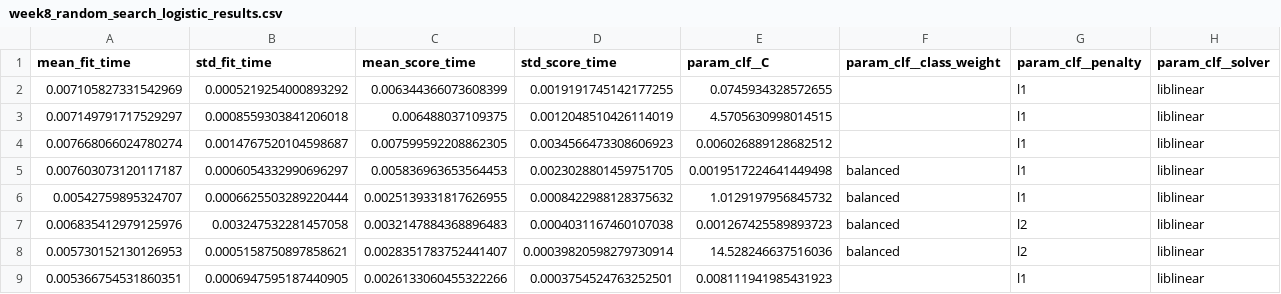
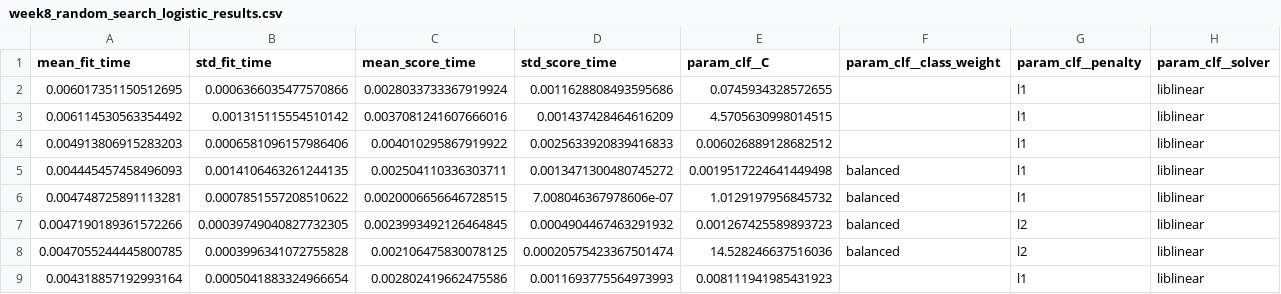
Before and after one commit to Thomyvq/news-sentiment-pipeline-usdpen, a CSV file: logs/week8_random_search_logistic_results.csv, drawn as a sheet; only a part is shown; the diff covers the shown part only; the diff names each change by its address in the sheet, - before the commit and + after, or states it on an @@ line.

```diff
--- a/logs/week8_random_search_logistic_results.csv
+++ b/logs/week8_random_search_logistic_results.csv
-A2 (mean_fit_time): 0.007105827331542969
+A2 (mean_fit_time): 0.006017351150512695
-B2 (std_fit_time): 0.0005219254000893292
+B2 (std_fit_time): 0.0006366035477570866
-C2 (mean_score_time): 0.006344366073608399
+C2 (mean_score_time): 0.0028033733367919924
-D2 (std_score_time): 0.0019191745142177255
+D2 (std_score_time): 0.0011628808493595686
-A3 (mean_fit_time): 0.007149791717529297
+A3 (mean_fit_time): 0.006114530563354492
-B3 (std_fit_time): 0.0008559303841206018
+B3 (std_fit_time): 0.001315115554510142
-C3 (mean_score_time): 0.006488037109375
+C3 (mean_score_time): 0.0037081241607666016
-D3 (std_score_time): 0.0012048510426114019
+D3 (std_score_time): 0.001437428464616209
-A4 (mean_fit_time): 0.007668066024780274
+A4 (mean_fit_time): 0.004913806915283203
-B4 (std_fit_time): 0.0014767520104598687
+B4 (std_fit_time): 0.0006581096157986406
-C4 (mean_score_time): 0.007599592208862305
+C4 (mean_score_time): 0.004010295867919922
-D4 (std_score_time): 0.0034566473308606923
+D4 (std_score_time): 0.0025633920839416833
-A5 (mean_fit_time): 0.007603073120117187
+A5 (mean_fit_time): 0.004445457458496093
-B5 (std_fit_time): 0.0006054332990696297
+B5 (std_fit_time): 0.0014106463261244135
-C5 (mean_score_time): 0.005836963653564453
+C5 (mean_score_time): 0.002504110336303711
-D5 (std_score_time): 0.0023028801459751705
+D5 (std_score_time): 0.0013471300480745272
-A6 (mean_fit_time): 0.00542759895324707
+A6 (mean_fit_time): 0.004748725891113281
-B6 (std_fit_time): 0.0006625503289220444
+B6 (std_fit_time): 0.0007851557208510622
-C6 (mean_score_time): 0.0025139331817626955
+C6 (mean_score_time): 0.0020006656646728515
-D6 (std_score_time): 0.0008422988128375632
+D6 (std_score_time): 7.008046367978606e-07
-A7 (mean_fit_time): 0.006835412979125976
+A7 (mean_fit_time): 0.0047190189361572266
-B7 (std_fit_time): 0.003247532281457058
+B7 (std_fit_time): 0.00039749040827732305
-C7 (mean_score_time): 0.0032147884368896483
+C7 (mean_score_time): 0.0023993492126464845
-D7 (std_score_time): 0.0004031167460107038
+D7 (std_score_time): 0.0004904467463291932
-A8 (mean_fit_time): 0.005730152130126953
+A8 (mean_fit_time): 0.0047055244445800785
-B8 (std_fit_time): 0.0005158750897858621
+B8 (std_fit_time): 0.0003996341072755828
-C8 (mean_score_time): 0.0028351783752441407
+C8 (mean_score_time): 0.002106475830078125
-D8 (std_score_time): 0.00039820598279730914
+D8 (std_score_time): 0.00020575423367501474
-A9 (mean_fit_time): 0.005366754531860351
+A9 (mean_fit_time): 0.004318857192993164
-B9 (std_fit_time): 0.0006947595187440905
+B9 (std_fit_time): 0.0005041883324966654
-C9 (mean_score_time): 0.0026133060455322266
+C9 (mean_score_time): 0.002802419662475586
-D9 (std_score_time): 0.0003754524763252501
+D9 (std_score_time): 0.0011693775564973993
```
Also changed, not shown: 88 edited cells elsewhere in this file, logs/week8_random_search_rf_results.csv, logs/week8_stratified_cv_folds.csv, 14 other files.
